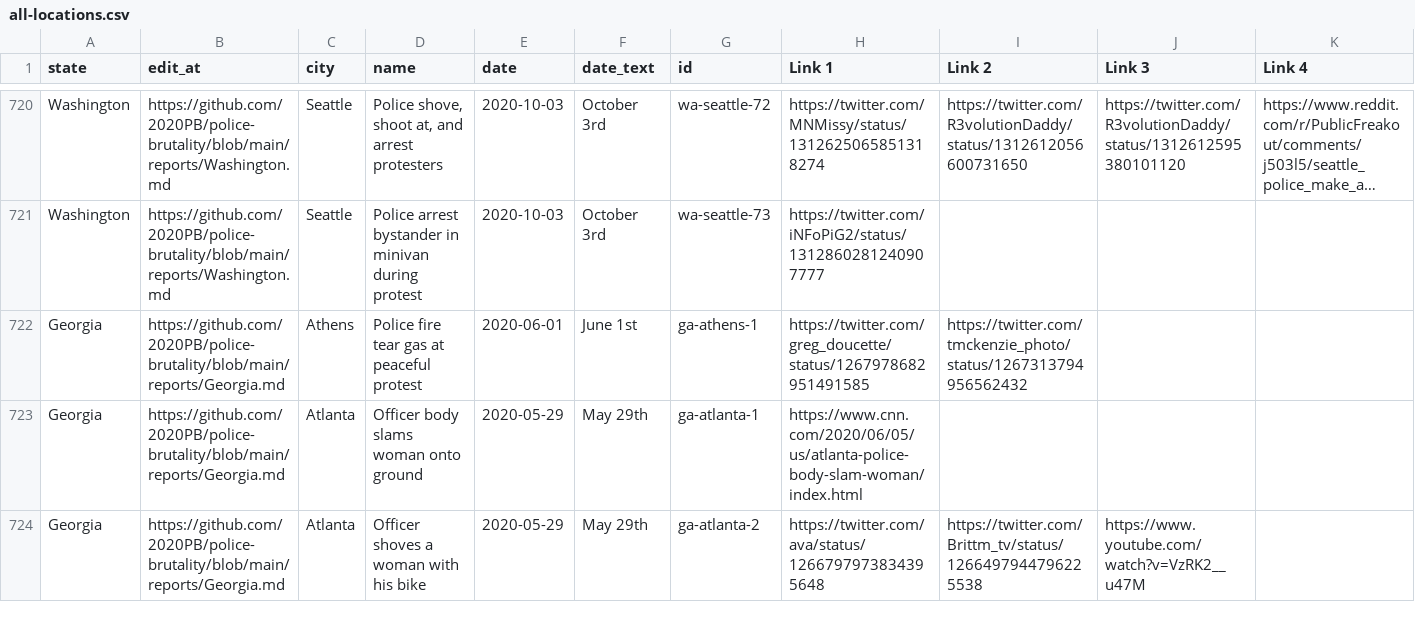
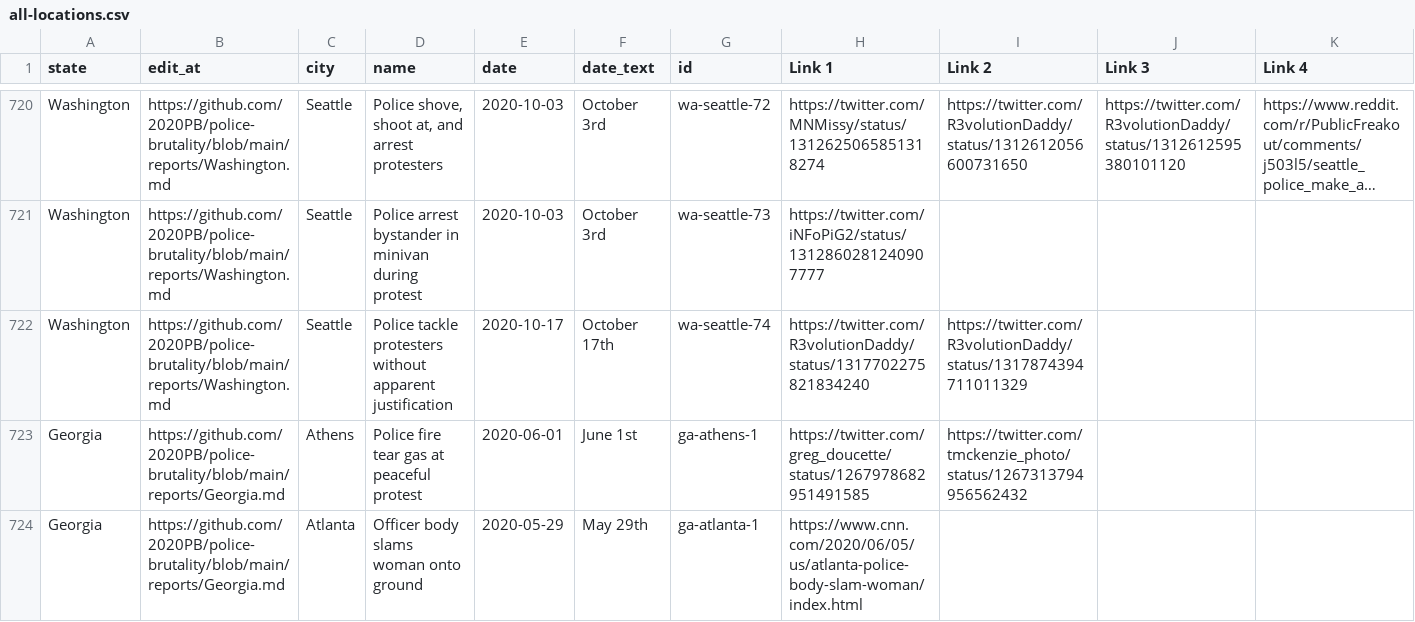
Before and after one commit to 2020PB/police-brutality, a CSV file: all-locations.csv, drawn as a sheet; only a part is shown, gaps mark what is left out; the shorter side is filled out with more unchanged rows; long unchanged cells end in …; rows hold the shown columns only; the diff names each change by its address in the sheet, - before the commit and + after, or states it on an @@ line.

Commit message:
Update data_build to output generated at 35c1679

```diff
--- a/all-locations.csv
+++ b/all-locations.csv
+row 722: Washington | https://github.com/2020PB/police-brutality/blob/main/reports/Washington.md | Seattle | Police tackle protesters without apparent justification | 2020-10-17 | October 17th | wa-seattle-74 | https://twitter.com/R3volutionDaddy/status/1317702275821834240 | https://twitter.com/R3volutionDaddy/status/1317874394711011329
```
Also changed, not shown: 3 other files.
